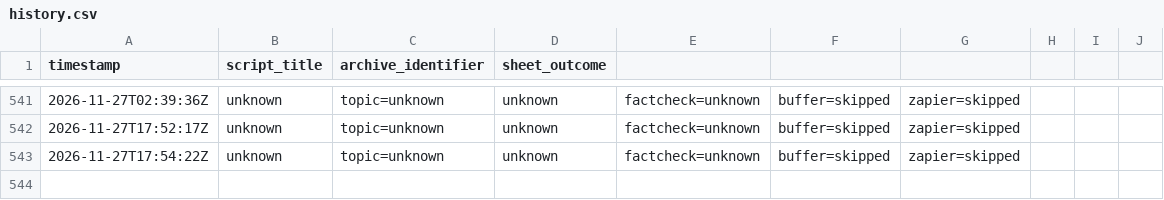
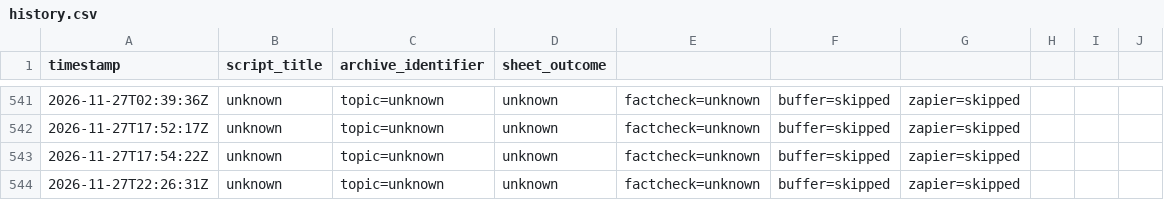
Before and after one commit to raveexx011-cmyk/Auto-Video-Flows, a CSV file: logs/history.csv, drawn as a sheet; only a part is shown, gaps mark what is left out; the diff names each change by its address in the sheet, - before the commit and + after, or states it on an @@ line.

```diff
--- a/logs/history.csv
+++ b/logs/history.csv
+row 544: 2026-11-27T22:26:31Z | unknown | topic=unknown | unknown | factcheck=unknown | buffer=skipped | zapier=skipped
```
